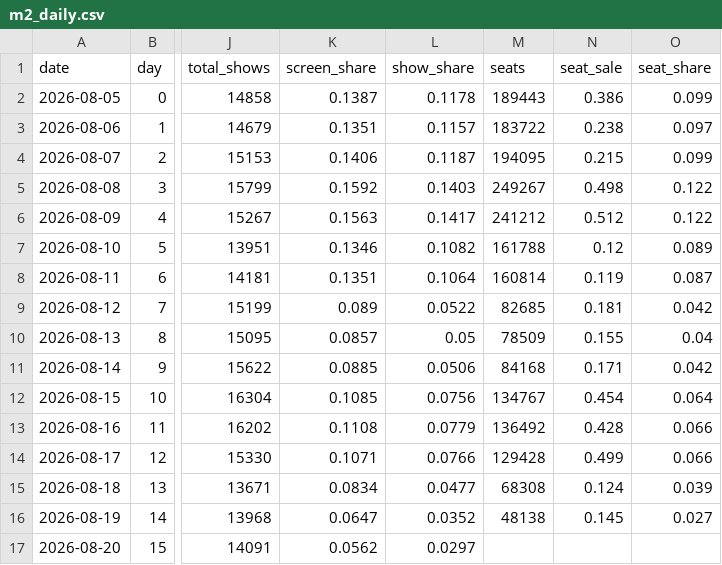
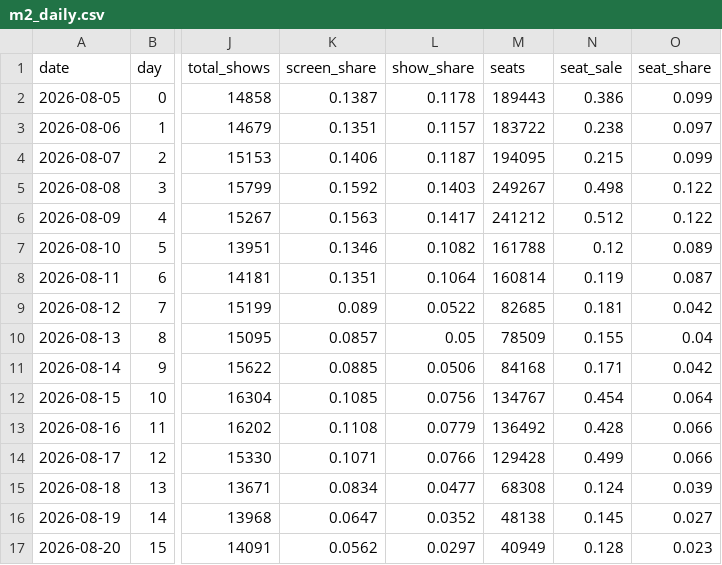
Before and after one commit to AndyWallstreet/buzztrend, a CSV file: data/hatchuping/m2_daily.csv, drawn as a sheet; only a part is shown, gaps mark what is left out; the diff names each change by its address in the sheet, - before the commit and + after, or states it on an @@ line.

Commit message:
kobis seats 2026-08-21

```diff
--- a/data/hatchuping/m2_daily.csv
+++ b/data/hatchuping/m2_daily.csv
-M17 (seats): (empty)
+M17 (seats): 40949
-N17 (seat_sale): (empty)
+N17 (seat_sale): 0.128
-O17 (seat_share): (empty)
+O17 (seat_share): 0.023
```
